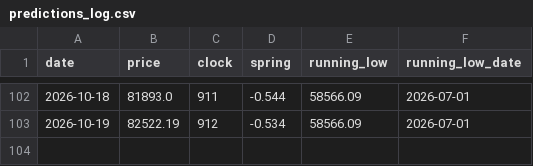
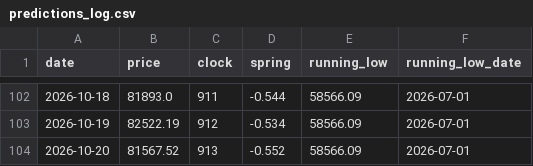
Before and after one commit to JaeHeat/bitcoin-daily-site, a CSV file: cycle/predictions_log.csv, drawn as a sheet; only a part is shown, gaps mark what is left out.

Commit message:
cycle: refresh clock data + log 2026-10-20

```diff
--- a/cycle/predictions_log.csv
+++ b/cycle/predictions_log.csv
@@ -103 +103,2 @@ date,price,clock,spring,running_low,running_low_date
 2026-10-19,82522.19,912,-0.534,58566.09,2026-07-01
+2026-10-20,81567.52,913,-0.552,58566.09,2026-07-01
```
Also changed, not shown: 1 other file.
